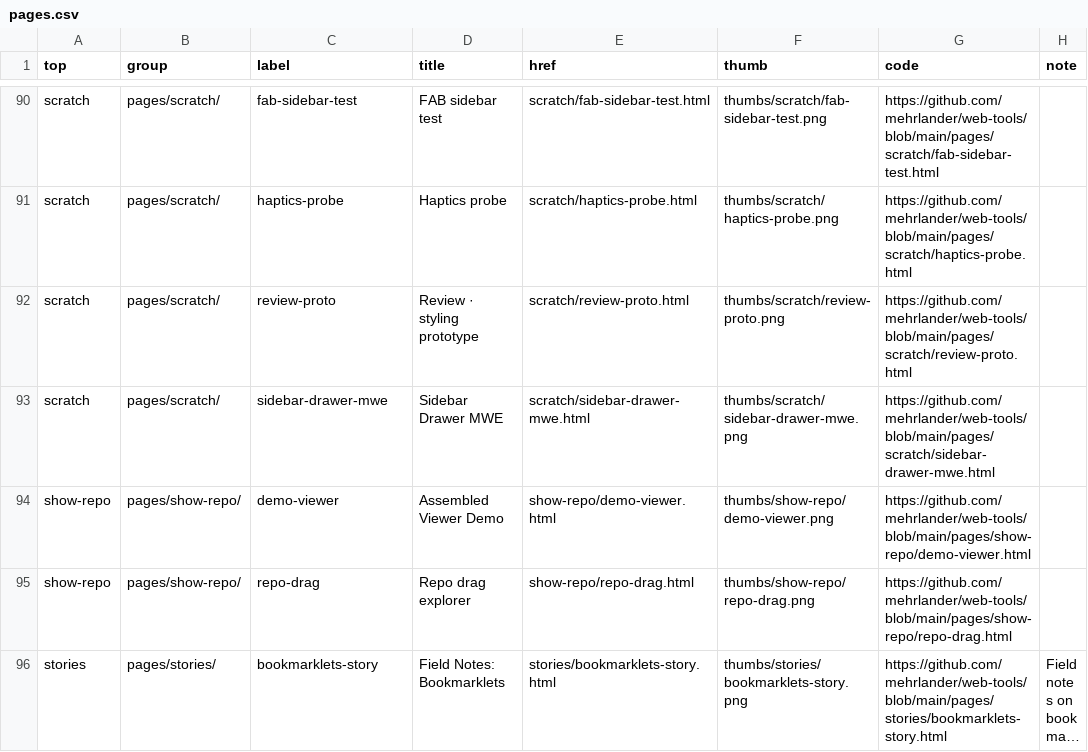
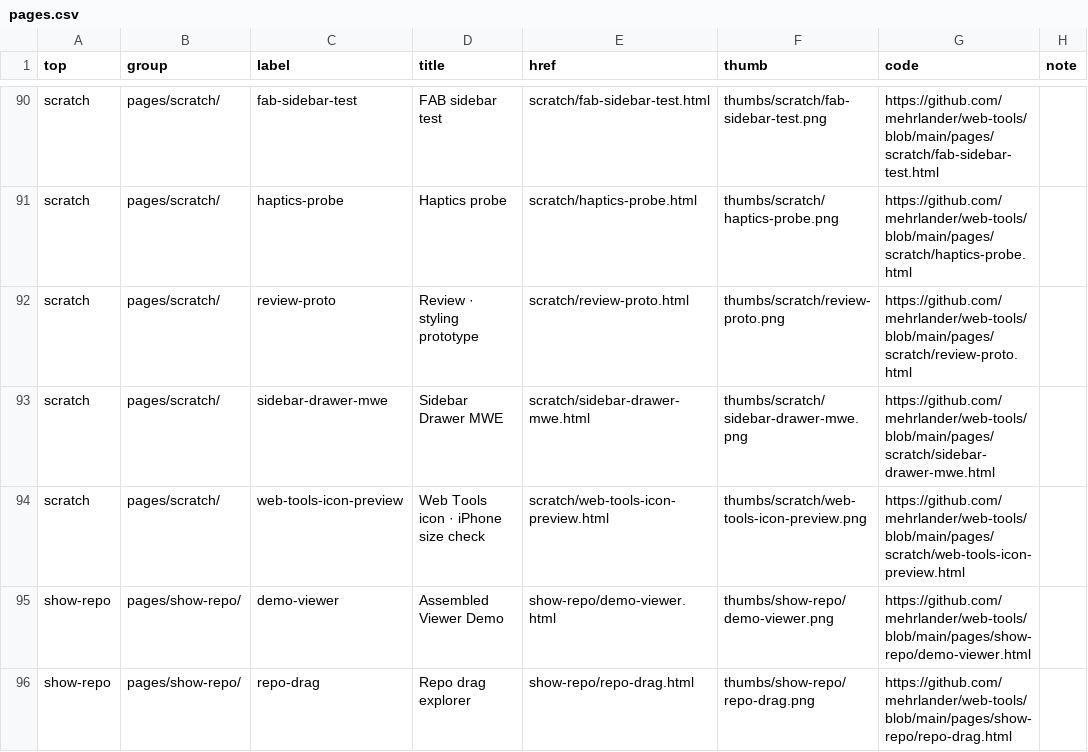
Before and after one commit to mehrlander/web-tools, a CSV file: pages/pages.csv, drawn as a sheet; only a part is shown, gaps mark what is left out; the shorter side is filled out with more unchanged rows; long unchanged cells end in …; the diff names each change by its address in the sheet, - before the commit and + after, or states it on an @@ line.

Commit message:
Add 3D icon preview page (#732)
* Add 3D icon preview page

* Make the icon branch preview self-contained

```diff
--- a/pages/pages.csv
+++ b/pages/pages.csv
+row 94: scratch | pages/scratch/ | web-tools-icon-preview | Web Tools icon · iPhone size check | scratch/web-tools-icon-preview.html | thumbs/scratch/web-tools-icon-preview.png | https://github.com/mehrlander/web-tools/blob/main/pages/scratch/web-tools-icon-preview.html
```
Also changed, not shown: docs/docs.csv, docs/registries.csv, 6 other files.
